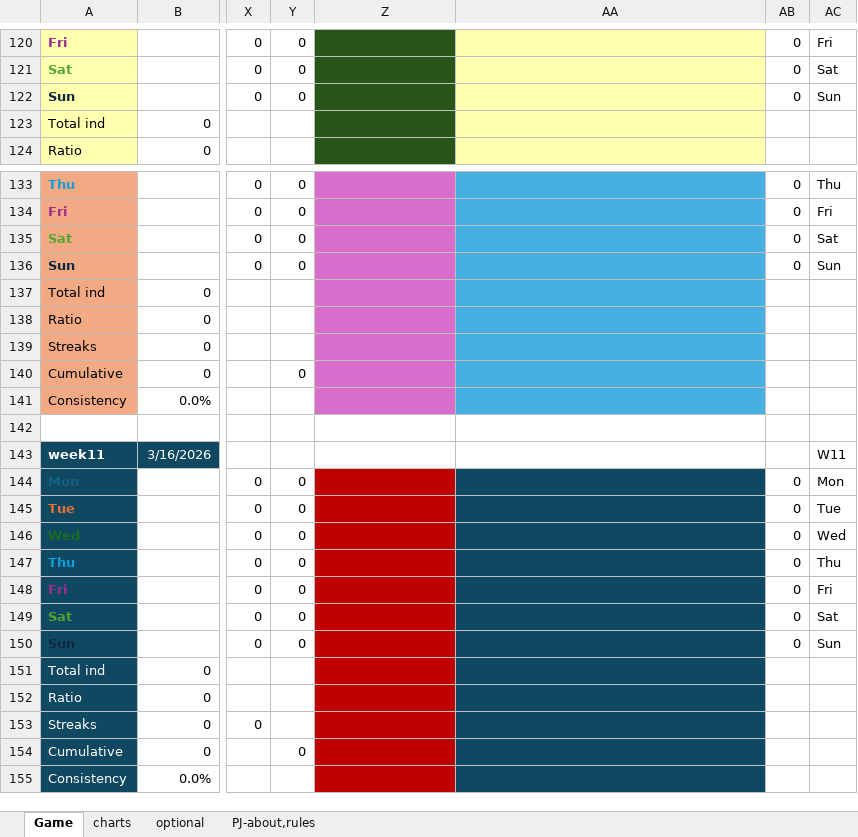
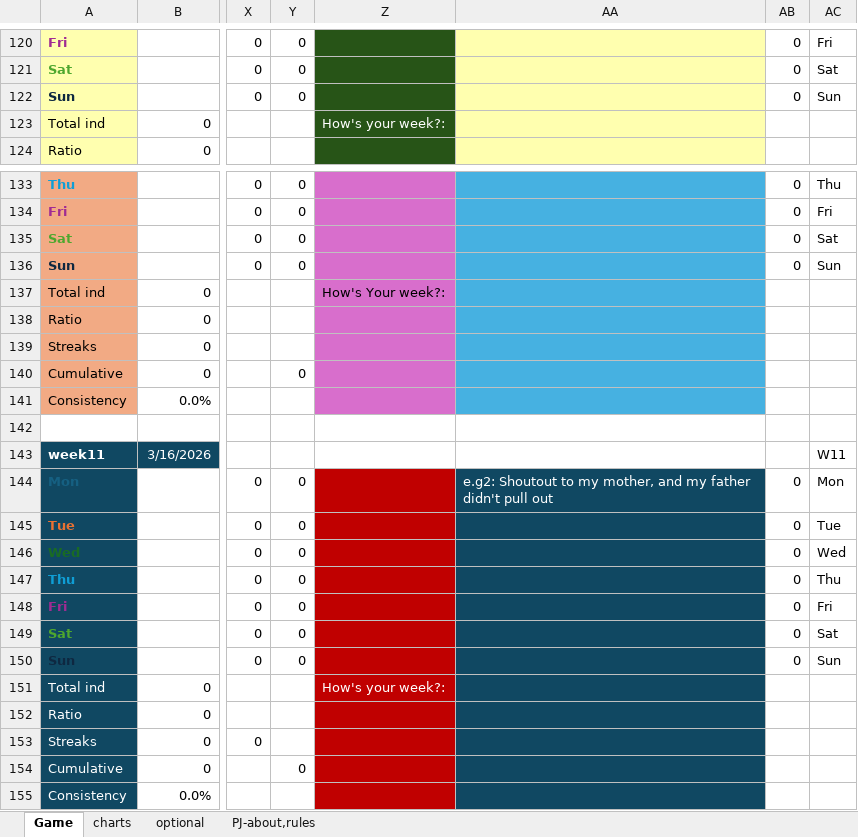
Before and after one commit to bhargav83/Productive-Journaling, an Excel workbook: Productive_Journaling..xlsx, sheet Game, drawn as a sheet; only a part is shown, gaps mark what is left out; values as stored, in another font and other column widths than the file's, no borders; conditional formats not drawn; the diff covers the shown part only; the diff names each change by its address in the sheet, - before the commit and + after, or states it on an @@ line.

```diff
--- a/Productive_Journaling..xlsx (sheet Game)
+++ b/Productive_Journaling..xlsx (sheet Game)
-Z123: (empty)
+Z123: How's your week?:
-Z137: (empty)
+Z137: How's Your week?:
-AA144: (empty)
+AA144: e.g2: Shoutout to my mother, and my father didn't pull out
-Z151: (empty)
+Z151: How's your week?:
```
Also changed, not shown: 13 edited cells elsewhere in this sheet, sheet PJ-about,rules, 1 other file.
